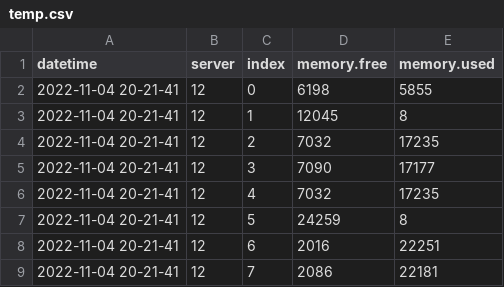
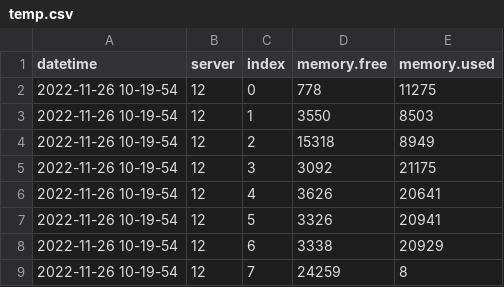
Before and after one commit to kei-shibasaki/PTFN, a CSV file: temp.csv, drawn as a sheet.

```diff
--- a/temp.csv
+++ b/temp.csv
@@ -1,9 +1,9 @@
 datetime,server,index,memory.free,memory.used
-2022-11-04 20-21-41,12,0,6198,5855
-2022-11-04 20-21-41,12,1,12045,8
-2022-11-04 20-21-41,12,2,7032,17235
-2022-11-04 20-21-41,12,3,7090,17177
-2022-11-04 20-21-41,12,4,7032,17235
-2022-11-04 20-21-41,12,5,24259,8
-2022-11-04 20-21-41,12,6,2016,22251
-2022-11-04 20-21-41,12,7,2086,22181
+2022-11-26 10-19-54,12,0,778,11275
+2022-11-26 10-19-54,12,1,3550,8503
+2022-11-26 10-19-54,12,2,15318,8949
+2022-11-26 10-19-54,12,3,3092,21175
+2022-11-26 10-19-54,12,4,3626,20641
+2022-11-26 10-19-54,12,5,3326,20941
+2022-11-26 10-19-54,12,6,3338,20929
+2022-11-26 10-19-54,12,7,24259,8
```
Also changed, not shown: 27 other files.
